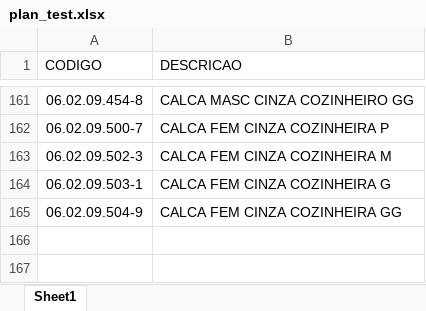
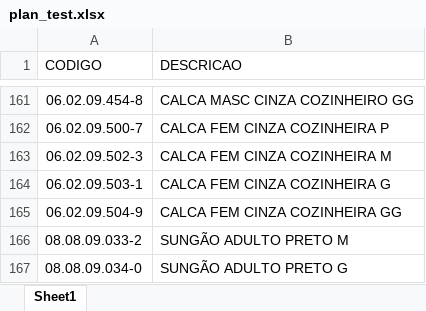
Before and after one commit to KaaVii/Inova_Pedidos, an Excel workbook: plan_test.xlsx, sheet Sheet1, drawn as a sheet; only a part is shown, gaps mark what is left out; values as stored, in another font and other column widths than the file's, no borders; the diff names each change by its address in the sheet, - before the commit and + after, or states it on an @@ line.

```diff
--- a/plan_test.xlsx (sheet Sheet1)
+++ b/plan_test.xlsx (sheet Sheet1)
+row 166: 08.08.09.033-2 | SUNGÃO ADULTO PRETO M
+row 167: 08.08.09.034-0 | SUNGÃO ADULTO PRETO G
```
Also changed, not shown: 7 other files.
